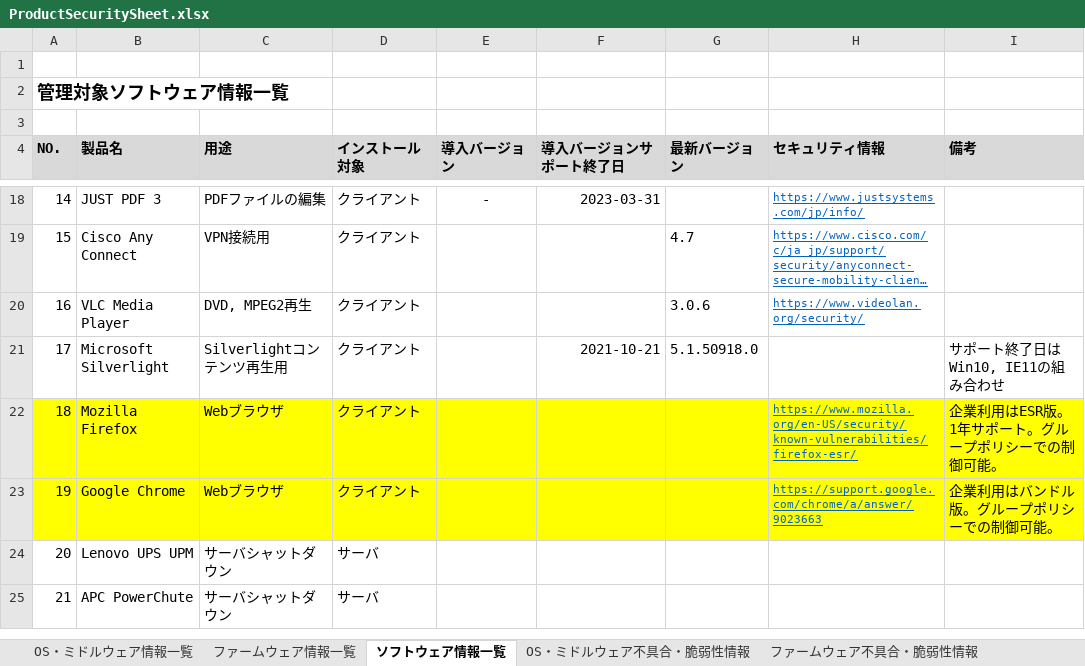
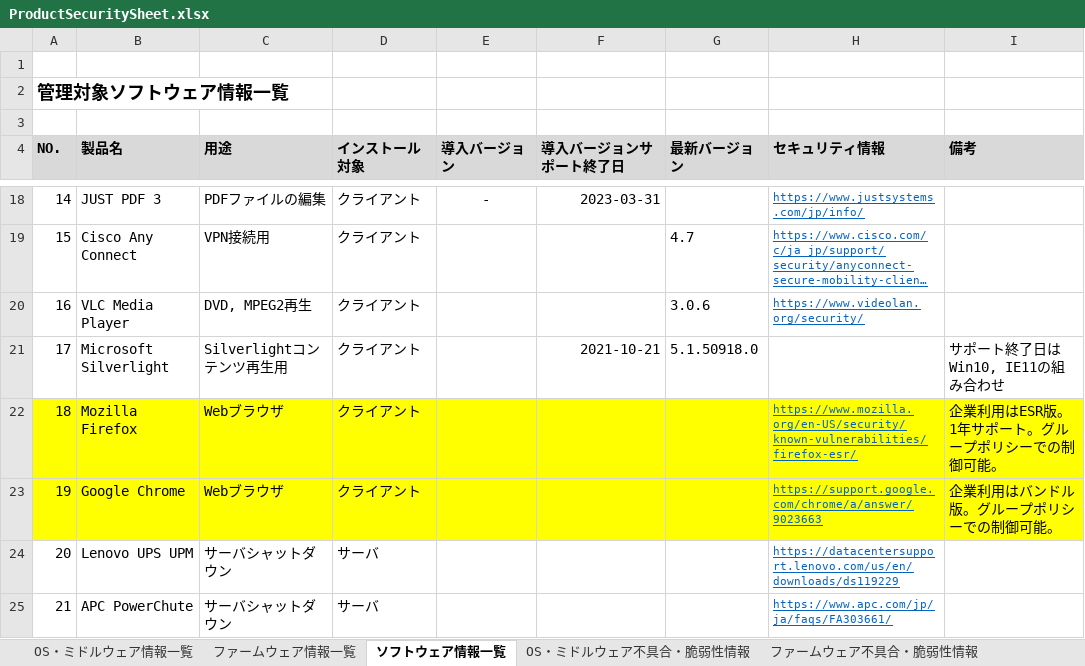
Before and after one commit to satoki-shiro/Sharing, an Excel workbook: ProductSecuritySheet.xlsx, sheet ソフトウェア情報一覧, drawn as a sheet; only a part is shown, gaps mark what is left out; long unchanged cells end in …; values as stored, in another font and other column widths than the file's, no borders; the diff names each change by its address in the sheet, - before the commit and + after, or states it on an @@ line.

```diff
--- a/ProductSecuritySheet.xlsx (sheet ソフトウェア情報一覧)
+++ b/ProductSecuritySheet.xlsx (sheet ソフトウェア情報一覧)
-H24 (セキュリティ情報): (empty)
+H24 (セキュリティ情報): https://datacentersupport.lenovo.com/us/en/downloads/ds119229
-H25 (セキュリティ情報): (empty)
+H25 (セキュリティ情報): https://www.apc.com/jp/ja/faqs/FA303661/
```
Also changed, not shown: sheet ファームウェア情報一覧.
